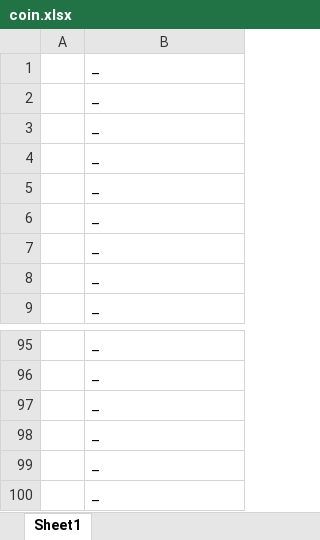
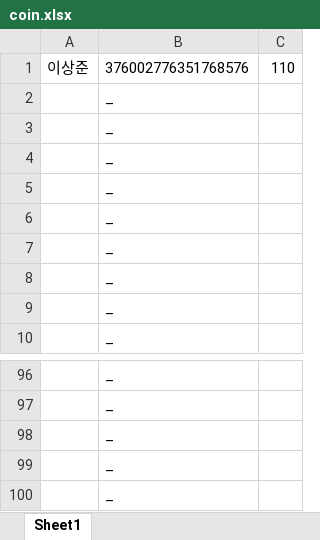
Before and after one commit to willjun0115/zerogunbot, an Excel workbook: coin.xlsx, sheet Sheet1, drawn as a sheet; only a part is shown, gaps mark what is left out; values as stored, in another font and other column widths than the file's, no borders; removed rows and columns are numbered as before the commit, all else as after; the diff names each change by its address in the sheet, - before the commit and + after, or states it on an @@ line.

```diff
--- a/coin.xlsx (sheet Sheet1)
+++ b/coin.xlsx (sheet Sheet1)
-column A, empty
+column A, empty
+column C, empty
+row 1: 이상준 | 376002776351768576 | 110
-row 100:  | _
```
